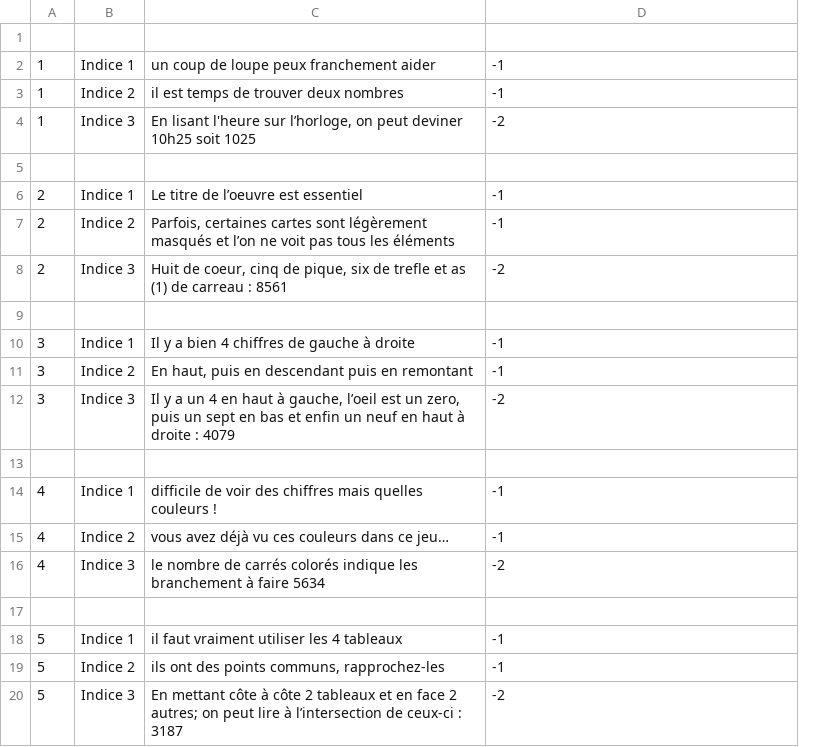
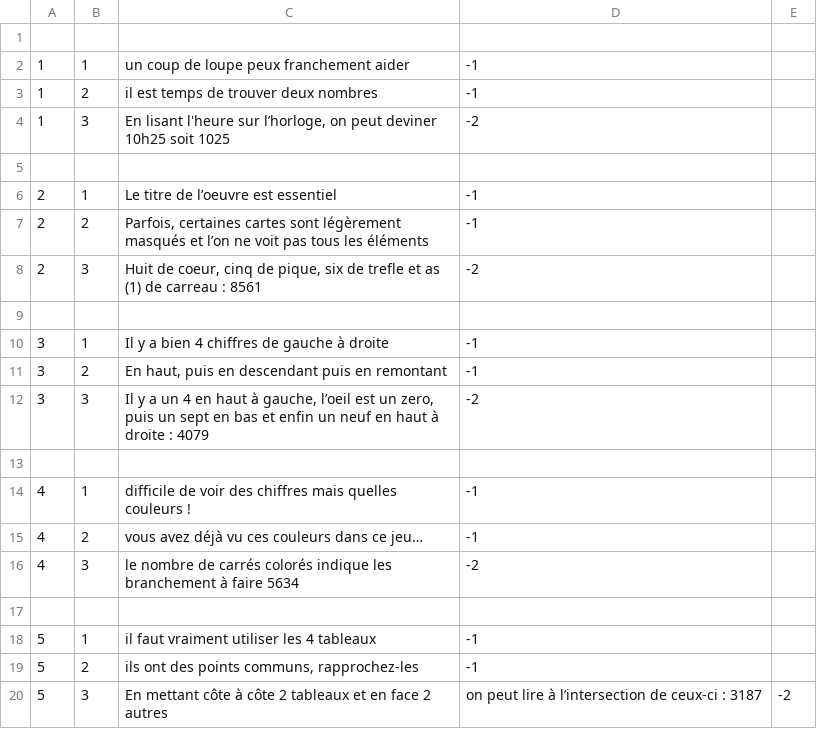
Before and after one commit to escapologists/app, a CSV file: indice_M2.csv, drawn as a sheet; removed rows and columns are numbered as before the commit, all else as after; the diff names each change by its address in the sheet, - before the commit and + after, or states it on an @@ line.

Commit message:
Update indice_M2.csv

```diff
--- a/indice_M2.csv
+++ b/indice_M2.csv
-column B, rows 2-19: Indice 1 | Indice 2 | Indice 3 |  | Indice 1 | Indice 2 | Indice 3 |  | Indice 1 | Indice 2 | Indice 3 |  | Indice 1 | Indice 2 | Indice 3 |  | Indice 1 | Indice 2
+column B, rows 2-19: 1 | 2 | 3 |  | 1 | 2 | 3 |  | 1 | 2 | 3 |  | 1 | 2 | 3 |  | 1 | 2
+column E, empty
-row 20: 5 | Indice 3 | En mettant côte à côte 2 tableaux et en face 2 autres; on peut lire à l’intersection de ceux-ci : 3187 | -2
+row 20: 5 | 3 | En mettant côte à côte 2 tableaux et en face 2 autres | on peut lire à l’intersection de ceux-ci : 3187 | -2
```
